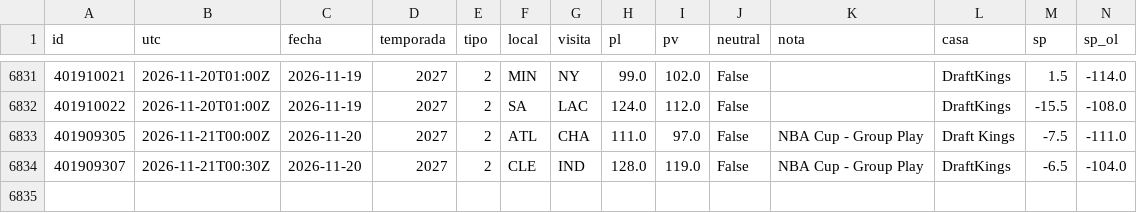
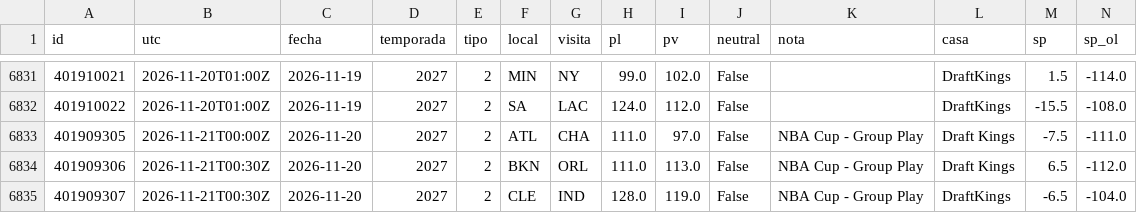
Before and after one commit to robertoaguilar1912-del/laliga-analisis, a CSV file: data/raw/nba_juegos.csv, drawn as a sheet; only a part is shown, gaps mark what is left out; rows hold the shown columns only; the diff names each change by its address in the sheet, - before the commit and + after, or states it on an @@ line.

```diff
--- a/data/raw/nba_juegos.csv
+++ b/data/raw/nba_juegos.csv
+row 6834: 401909306 | 2026-11-21T00:30Z | 2026-11-20 | 2027 | 2 | BKN | ORL | 111.0 | 113.0 | False | NBA Cup - Group Play | Draft Kings | 6.5 | -112.0
```
Also changed, not shown: data/raw/nba_box_2027.csv, 17 other files.
